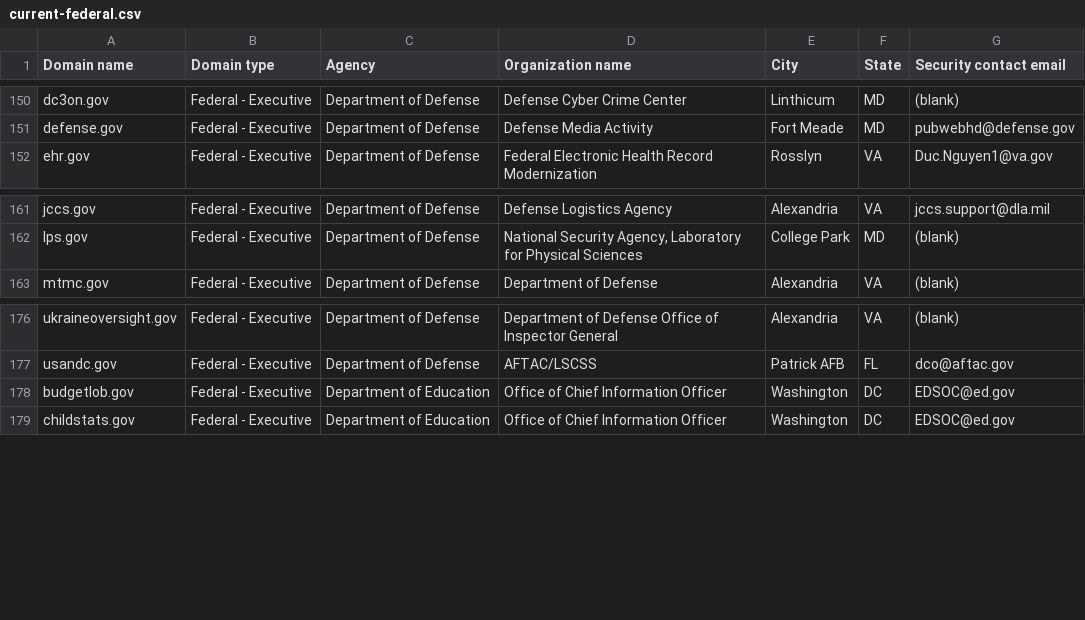
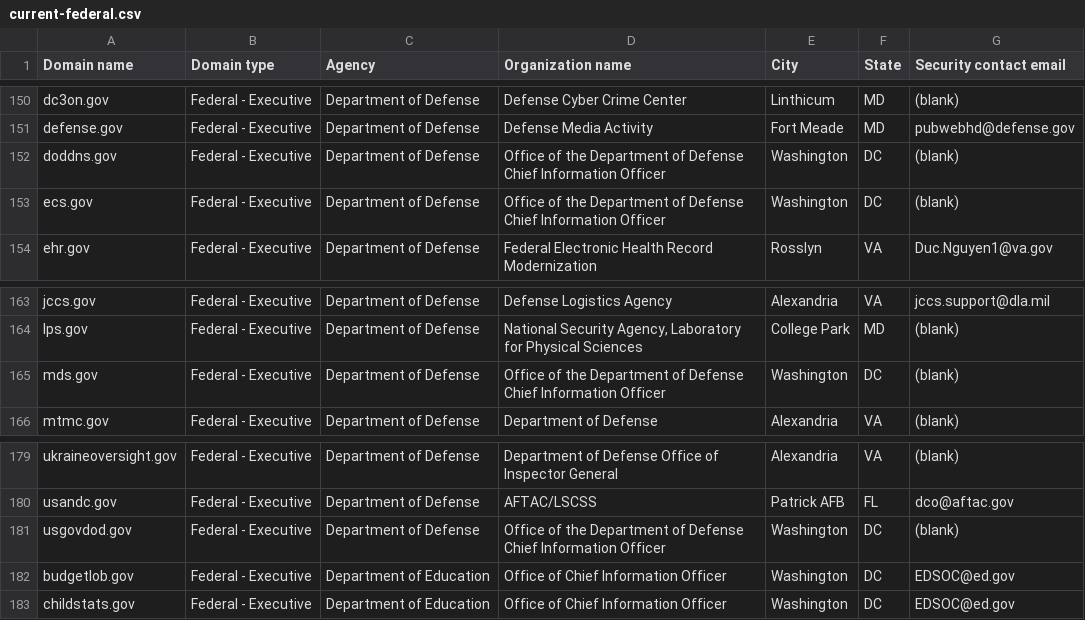
Before and after one commit to LadyPhoeynix/dotgov-data, a CSV file: current-federal.csv, drawn as a sheet; only a part is shown, gaps mark what is left out.

Commit message:
Flat: latest data (2024-10-19T06:31:16.348Z) {   "date": "2024-10-19T06:31:16.348Z",   "files": [     {       "name": "current-federal.csv",       "deltaBytes": 548,       "source": "https://manage.get.gov/api/v1/get-report/current-federal"     },     {       "name": "current-full.csv",       "deltaBytes": 1359,       "source": "https://manage.get.gov/api/v1/get-report/current-full"     }   ] }

```diff
--- a/current-federal.csv
+++ b/current-federal.csv
@@ -151,2 +151,4 @@ dc3on.gov,Federal - Executive,Department of Defense,Defense Cyber Crime Center,L
 defense.gov,Federal - Executive,Department of Defense,Defense Media Activity,Fort Meade,MD,pubwebhd@defense.gov
+doddns.gov,Federal - Executive,Department of Defense,Office of the Department of Defense Chief Information Officer,Washington,DC,(blank)
+ecs.gov,Federal - Executive,Department of Defense,Office of the Department of Defense Chief Information Officer,Washington,DC,(blank)
 ehr.gov,Federal - Executive,Department of Defense,Federal Electronic Health Record Modernization,Rosslyn,VA,Duc.Nguyen1@va.gov
@@ -162,2 +164,3 @@ jccs.gov,Federal - Executive,Department of Defense,Defense Logistics Agency,Alex
 lps.gov,Federal - Executive,Department of Defense,"National Security Agency, Laboratory for Physical Sciences",College Park,MD,(blank)
+mds.gov,Federal - Executive,Department of Defense,Office of the Department of Defense Chief Information Officer,Washington,DC,(blank)
 mtmc.gov,Federal - Executive,Department of Defense,Department of Defense,Alexandria,VA,(blank)
@@ -177,2 +180,3 @@ ukraineoversight.gov,Federal - Executive,Department of Defense,Department of Def
 usandc.gov,Federal - Executive,Department of Defense,AFTAC/LSCSS,Patrick AFB,FL,dco@aftac.gov
+usgovdod.gov,Federal - Executive,Department of Defense,Office of the Department of Defense Chief Information Officer,Washington,DC,(blank)
 budgetlob.gov,Federal - Executive,Department of Education,Office of Chief Information Officer,Washington,DC,EDSOC@ed.gov
```
Also changed, not shown: 1 other file.
